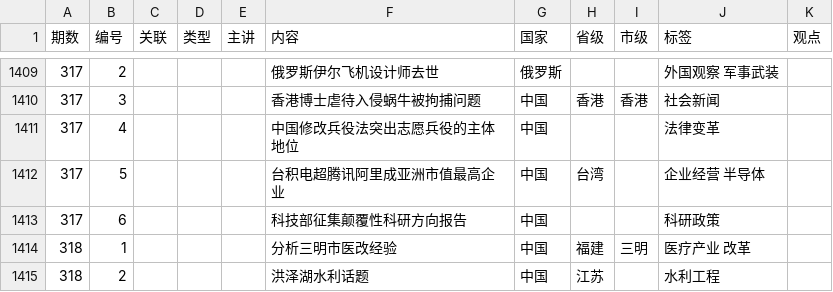
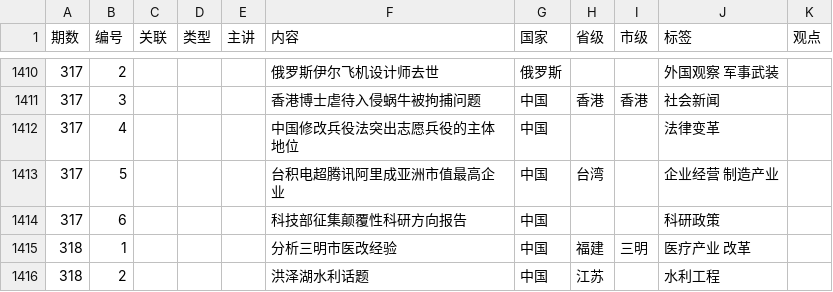
Before and after one commit to bedtimenewsdb/bndb, a CSV file: data/bndb.csv, drawn as a sheet; only a part is shown, gaps mark what is left out; the diff covers the shown part only.

```diff
--- a/data/bndb.csv
+++ b/data/bndb.csv
@@ -1411,3 +1412,3 @@
 317,4,,,,中国修改兵役法突出志愿兵役的主体地位,中国,,,法律变革,
-317,5,,,,台积电超腾讯阿里成亚洲市值最高企业,中国,台湾,,企业经营 半导体,
+317,5,,,,台积电超腾讯阿里成亚洲市值最高企业,中国,台湾,,企业经营 制造产业,
 317,6,,,,科技部征集颠覆性科研方向报告,中国,,,科研政策,
```
Also changed, not shown: 1 added row and 24 edited cells elsewhere in this file.
